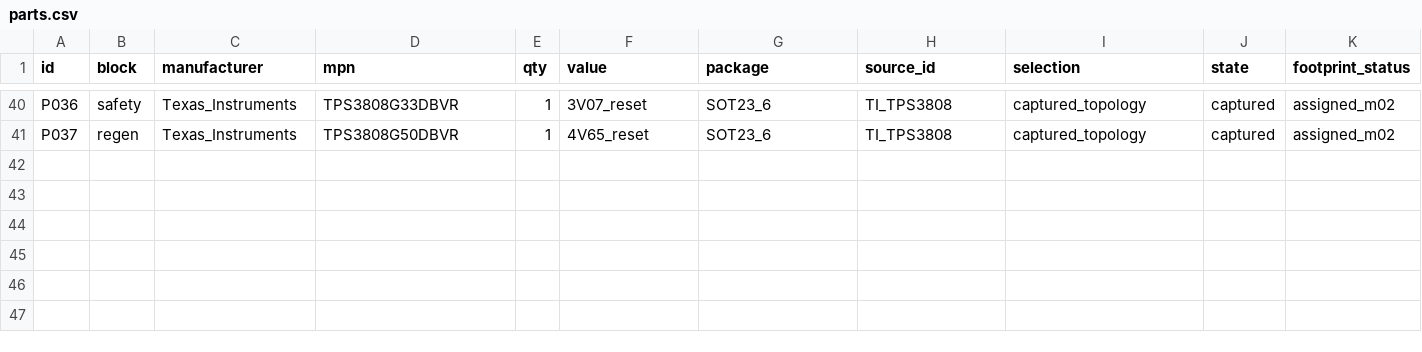
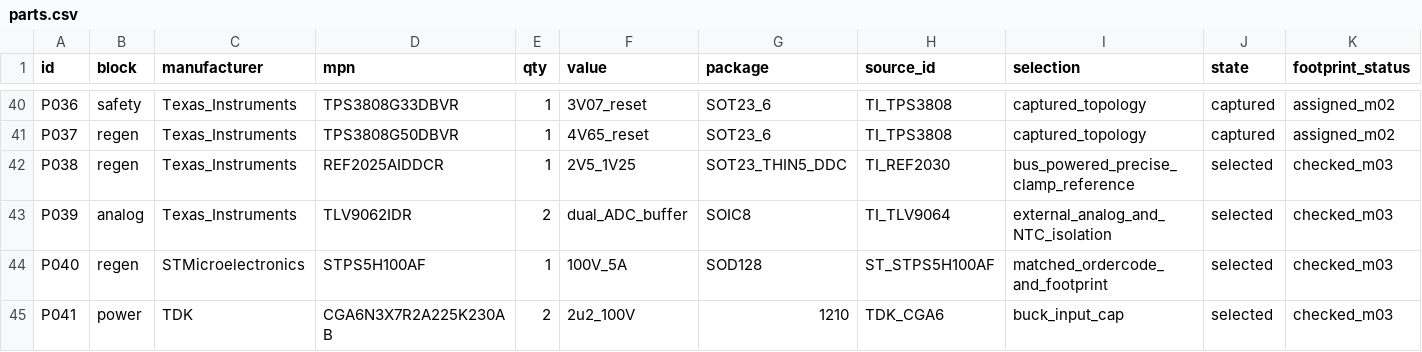
Before and after one commit to EwoudVV/bldc-esc, a CSV file: engineering/parts.csv, drawn as a sheet; only a part is shown, gaps mark what is left out; the diff covers the shown part only; the diff names each change by its address in the sheet, - before the commit and + after, or states it on an @@ line.

```diff
--- a/engineering/parts.csv
+++ b/engineering/parts.csv
+row 42: P038 | regen | Texas_Instruments | REF2025AIDDCR | 1 | 2V5_1V25 | SOT23_THIN5_DDC | TI_REF2030 | bus_powered_precise_clamp_reference | selected | checked_m03
+row 43: P039 | analog | Texas_Instruments | TLV9062IDR | 2 | dual_ADC_buffer | SOIC8 | TI_TLV9064 | external_analog_and_NTC_isolation | selected | checked_m03
+row 44: P040 | regen | STMicroelectronics | STPS5H100AF | 1 | 100V_5A | SOD128 | ST_STPS5H100AF | matched_ordercode_and_footprint | selected | checked_m03
+row 45: P041 | power | TDK | CGA6N3X7R2A225K230AB | 2 | 2u2_100V | 1210 | TDK_CGA6 | buck_input_cap | selected | checked_m03
```
Also changed, not shown: 4 added rows and 17 edited cells elsewhere in this file, engineering/changes.csv, engineering/connection_matrix.csv, 46 other files.
